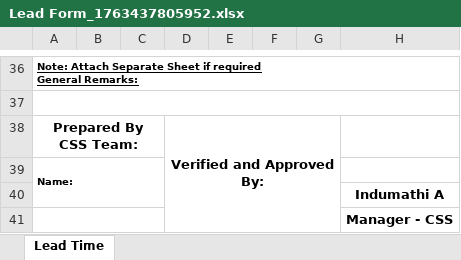
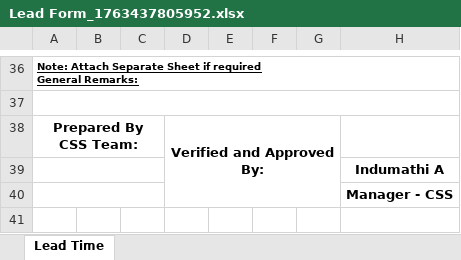
Before and after one commit to narain-karthik/Contract-Review, an Excel workbook: attached_assets/Lead Form_1763437805952.xlsx, sheet Lead Time, drawn as a sheet; only a part is shown, gaps mark what is left out; values as stored, in another font and other column widths than the file's, no borders; conditional formats not drawn; removed rows and columns are numbered as before the commit, all else as after; rows hold the shown columns only; the diff names each change by its address in the sheet, - before the commit and + after, or states it on an @@ line.

```diff
--- a/attached_assets/Lead Form_1763437805952.xlsx (sheet Lead Time)
+++ b/attached_assets/Lead Form_1763437805952.xlsx (sheet Lead Time)
-row 39: Name:
+A39:C39 merged
```
Also changed, not shown: attached_assets/CR 2_1762338481710.xlsx, attached_assets/CR 3_1762338481711.xlsx, 4 other files.
